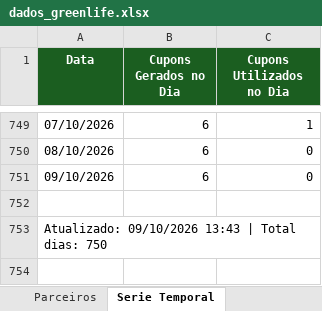
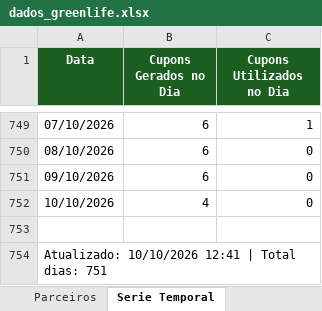
Before and after one commit to quality-glf/mkt-dash, an Excel workbook: greenlife_scraper/dados_greenlife.xlsx, sheet Serie Temporal, drawn as a sheet; only a part is shown, gaps mark what is left out; values as stored, in another font and other column widths than the file's, no borders; addresses are those after the commit; the diff names each change by its address in the sheet, - before the commit and + after, or states it on an @@ line.

```diff
--- a/greenlife_scraper/dados_greenlife.xlsx (sheet Serie Temporal)
+++ b/greenlife_scraper/dados_greenlife.xlsx (sheet Serie Temporal)
+row 752: 10/10/2026 | 4 | 0
-A754 (Data): Atualizado: 09/10/2026 13:43 | Total dias: 750
+A754 (Data): Atualizado: 10/10/2026 12:41 | Total dias: 751
```
Also changed, not shown: sheet Resumo Diario, sheet Promocoes, sheet Parceiros, greenlife_scraper/historico_leads.xlsx, instagram-metrics/base_interacoes_detalhadas.xlsx, 4 other files.
